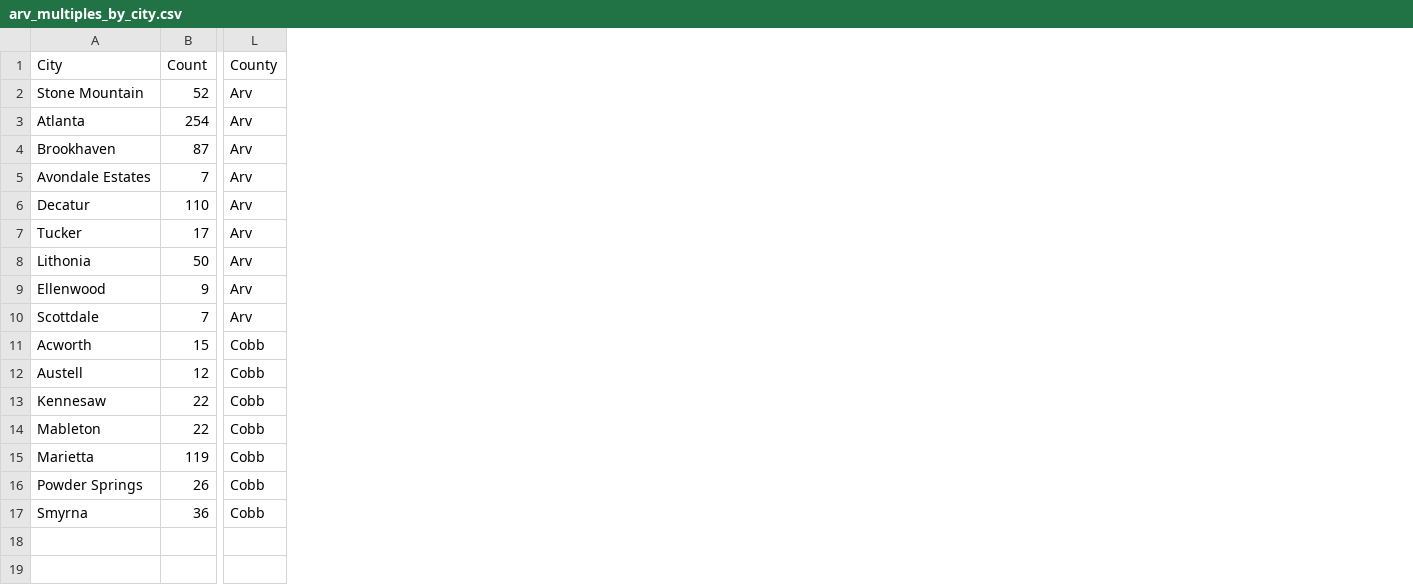
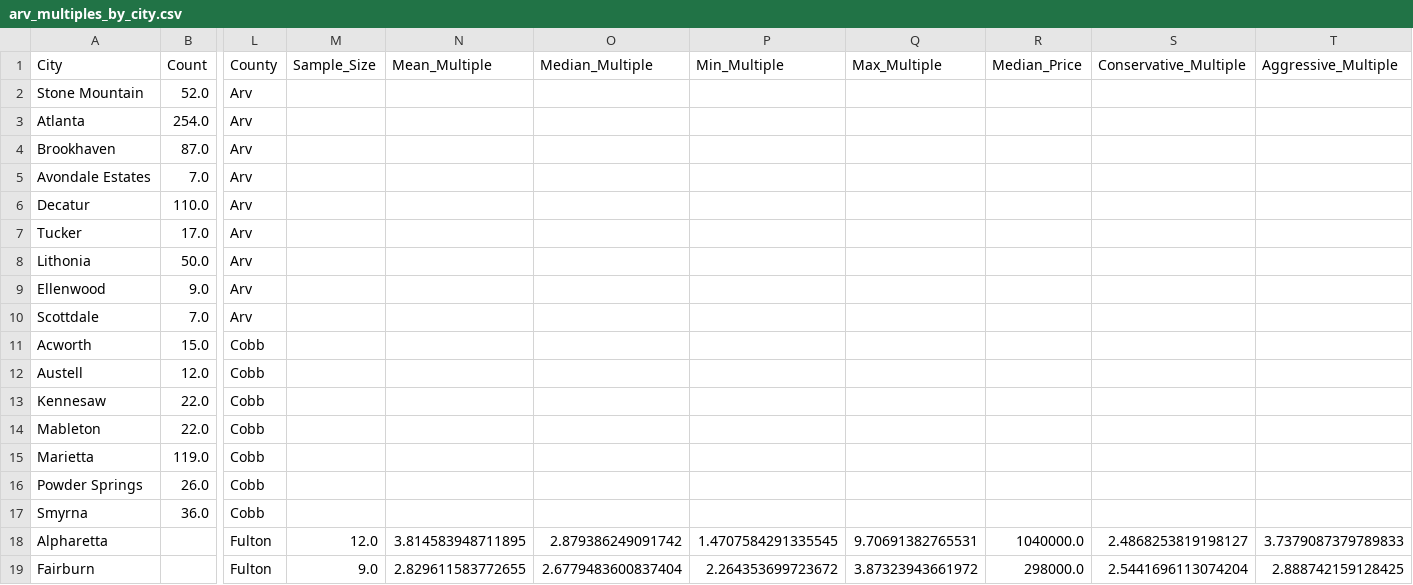
Before and after one commit to kwisener01/realestate_avm, a CSV file: data/arv_multiples_by_city.csv, drawn as a sheet; only a part is shown, gaps mark what is left out; rows hold the shown columns only; the diff names each change by its address in the sheet, - before the commit and + after, or states it on an @@ line.

```diff
--- a/data/arv_multiples_by_city.csv
+++ b/data/arv_multiples_by_city.csv
+column M (Sample_Size), empty
+column N (Mean_Multiple), empty
+column O (Median_Multiple), empty
+column P (Min_Multiple), empty
+column Q (Max_Multiple), empty
+column R (Median_Price), empty
+column S (Conservative_Multiple), empty
+column T (Aggressive_Multiple), empty
-B2 (Count): 52
+B2 (Count): 52.0
-B3 (Count): 254
+B3 (Count): 254.0
-B4 (Count): 87
+B4 (Count): 87.0
-B5 (Count): 7
+B5 (Count): 7.0
-B6 (Count): 110
+B6 (Count): 110.0
-B7 (Count): 17
+B7 (Count): 17.0
-B8 (Count): 50
+B8 (Count): 50.0
-B9 (Count): 9
+B9 (Count): 9.0
-B10 (Count): 7
+B10 (Count): 7.0
-B11 (Count): 15
+B11 (Count): 15.0
-B12 (Count): 12
+B12 (Count): 12.0
-B13:B14 (Count): 22
+B13:B14 (Count): 22.0
-B15 (Count): 119
+B15 (Count): 119.0
-B16 (Count): 26
+B16 (Count): 26.0
-B17 (Count): 36
+B17 (Count): 36.0
+row 18: Alpharetta |  | Fulton | 12.0 | 3.814583948711895 | 2.879386249091742 | 1.4707584291335545 | 9.70691382765531 | 1040000.0 | 2.4868253819198127 | 3.7379087379789833
+row 19: Fairburn |  | Fulton | 9.0 | 2.829611583772655 | 2.6779483600837404 | 2.264353699723672 | 3.87323943661972 | 298000.0 | 2.5441696113074204 | 2.888742159128425
```
Also changed, not shown: data/arv_multiples_by_area.csv, 2 other files.
